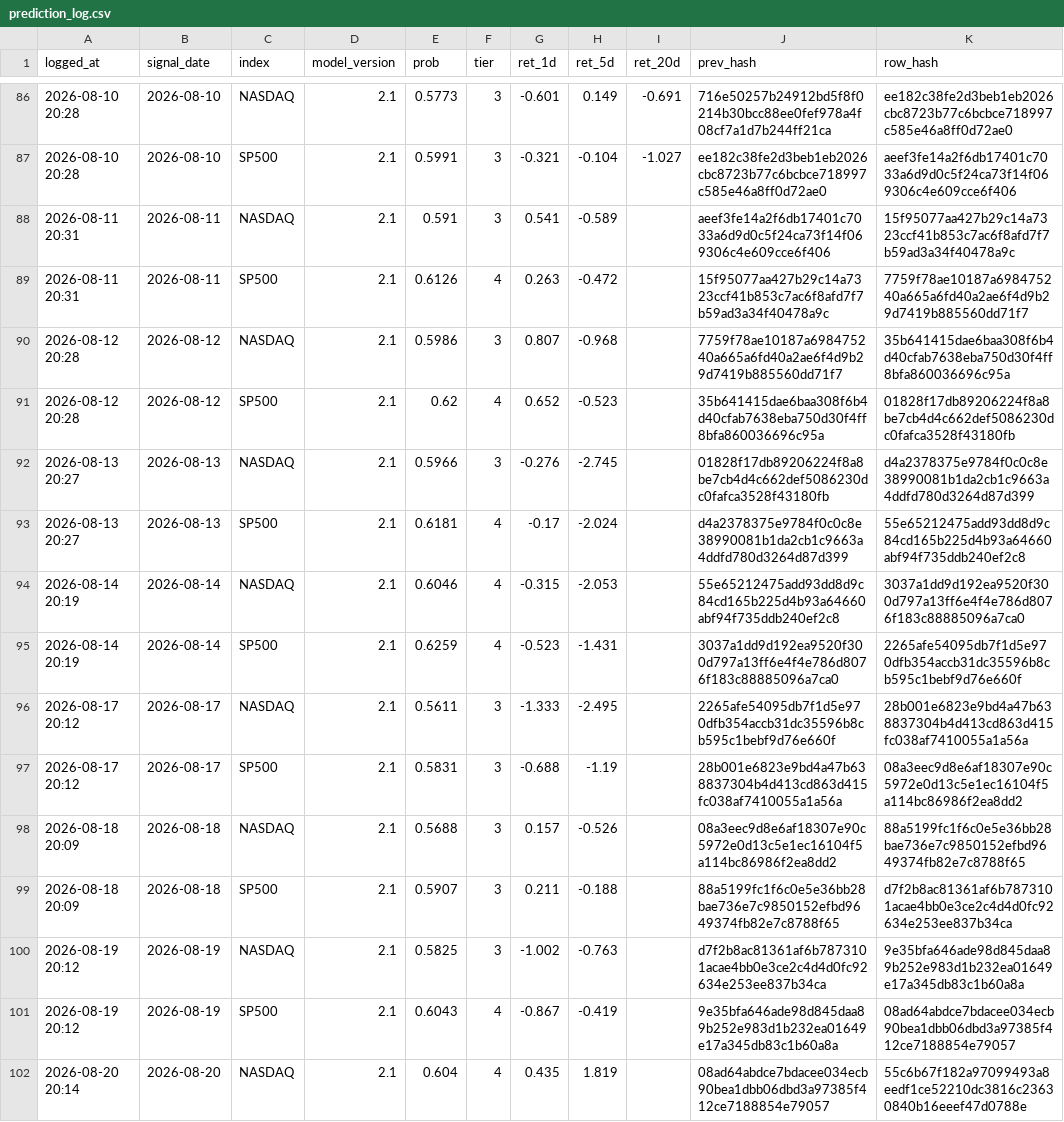
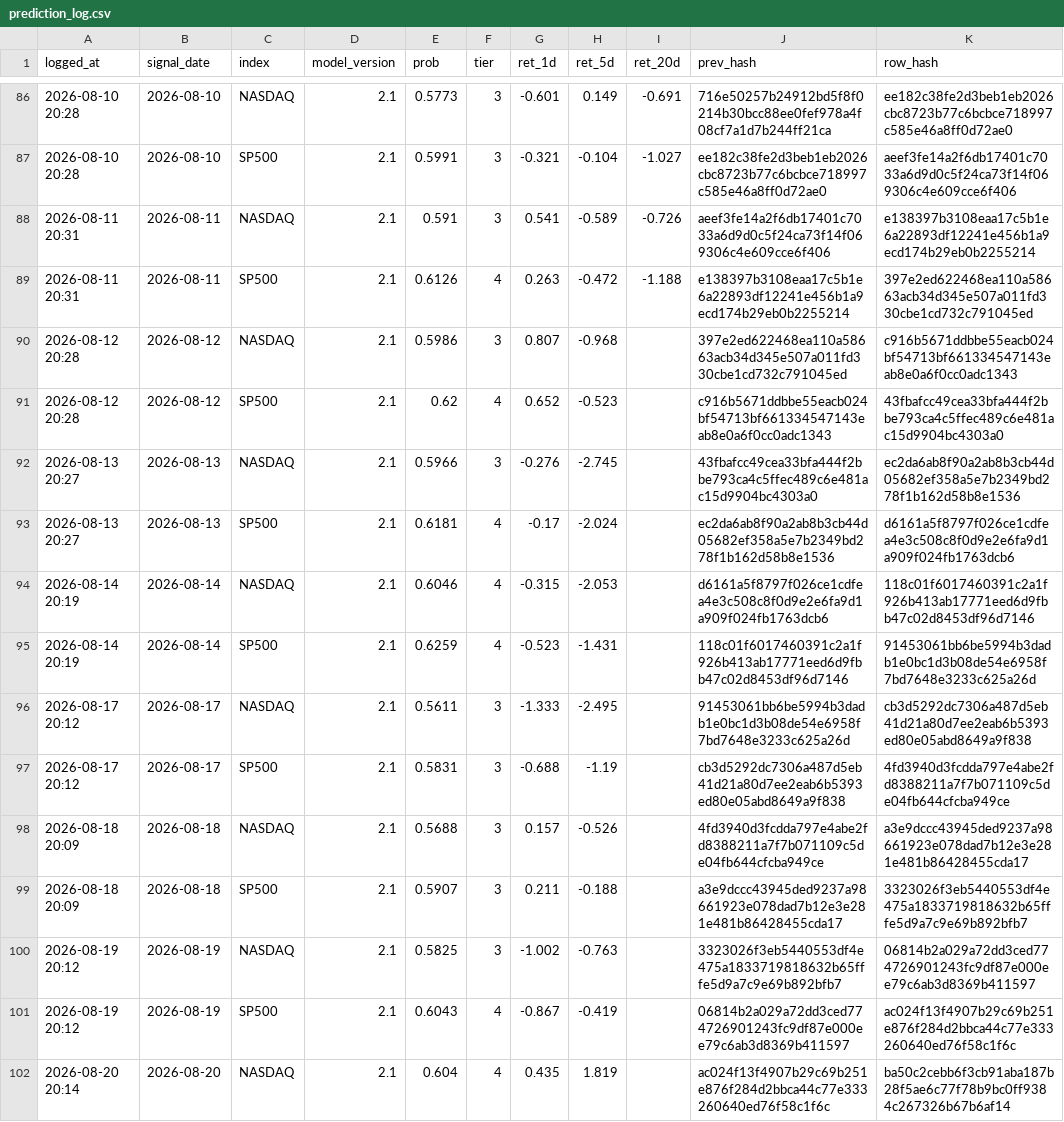
Before and after one commit to Vambrocop/valpha-lab, a CSV file: market-analysis/data/processed/prediction_log.csv, drawn as a sheet; only a part is shown, gaps mark what is left out; the diff covers the shown part only; the diff names each change by its address in the sheet, - before the commit and + after, or states it on an @@ line.

```diff
--- a/market-analysis/data/processed/prediction_log.csv
+++ b/market-analysis/data/processed/prediction_log.csv
-I88 (ret_20d): (empty)
+I88 (ret_20d): -0.726
-K88 (row_hash): 15f95077aa427b29c14a7323ccf41b853c7ac6f8afd7f7b59ad3a34f40478a9c
+K88 (row_hash): e138397b3108eaa17c5b1e6a22893df12241e456b1a9ecd174b29eb0b2255214
-I89 (ret_20d): (empty)
+I89 (ret_20d): -1.188
-J89 (prev_hash): 15f95077aa427b29c14a7323ccf41b853c7ac6f8afd7f7b59ad3a34f40478a9c
+J89 (prev_hash): e138397b3108eaa17c5b1e6a22893df12241e456b1a9ecd174b29eb0b2255214
-K89 (row_hash): 7759f78ae10187a698475240a665a6fd40a2ae6f4d9b29d7419b885560dd71f7
+K89 (row_hash): 397e2ed622468ea110a58663acb34d345e507a011fd330cbe1cd732c791045ed
-J90 (prev_hash): 7759f78ae10187a698475240a665a6fd40a2ae6f4d9b29d7419b885560dd71f7
+J90 (prev_hash): 397e2ed622468ea110a58663acb34d345e507a011fd330cbe1cd732c791045ed
-K90 (row_hash): 35b641415dae6baa308f6b4d40cfab7638eba750d30f4ff8bfa860036696c95a
+K90 (row_hash): c916b5671ddbbe55eacb024bf54713bf661334547143eab8e0a6f0cc0adc1343
-J91 (prev_hash): 35b641415dae6baa308f6b4d40cfab7638eba750d30f4ff8bfa860036696c95a
+J91 (prev_hash): c916b5671ddbbe55eacb024bf54713bf661334547143eab8e0a6f0cc0adc1343
-K91 (row_hash): 01828f17db89206224f8a8be7cb4d4c662def5086230dc0fafca3528f43180fb
+K91 (row_hash): 43fbafcc49cea33bfa444f2bbe793ca4c5ffec489c6e481ac15d9904bc4303a0
-J92 (prev_hash): 01828f17db89206224f8a8be7cb4d4c662def5086230dc0fafca3528f43180fb
+J92 (prev_hash): 43fbafcc49cea33bfa444f2bbe793ca4c5ffec489c6e481ac15d9904bc4303a0
-K92 (row_hash): d4a2378375e9784f0c0c8e38990081b1da2cb1c9663a4ddfd780d3264d87d399
+K92 (row_hash): ec2da6ab8f90a2ab8b3cb44d05682ef358a5e7b2349bd278f1b162d58b8e1536
-J93 (prev_hash): d4a2378375e9784f0c0c8e38990081b1da2cb1c9663a4ddfd780d3264d87d399
+J93 (prev_hash): ec2da6ab8f90a2ab8b3cb44d05682ef358a5e7b2349bd278f1b162d58b8e1536
-K93 (row_hash): 55e65212475add93dd8d9c84cd165b225d4b93a64660abf94f735ddb240ef2c8
+K93 (row_hash): d6161a5f8797f026ce1cdfea4e3c508c8f0d9e2e6fa9d1a909f024fb1763dcb6
-J94 (prev_hash): 55e65212475add93dd8d9c84cd165b225d4b93a64660abf94f735ddb240ef2c8
+J94 (prev_hash): d6161a5f8797f026ce1cdfea4e3c508c8f0d9e2e6fa9d1a909f024fb1763dcb6
-K94 (row_hash): 3037a1dd9d192ea9520f300d797a13ff6e4f4e786d8076f183c88885096a7ca0
+K94 (row_hash): 118c01f6017460391c2a1f926b413ab17771eed6d9fbb47c02d8453df96d7146
-J95 (prev_hash): 3037a1dd9d192ea9520f300d797a13ff6e4f4e786d8076f183c88885096a7ca0
+J95 (prev_hash): 118c01f6017460391c2a1f926b413ab17771eed6d9fbb47c02d8453df96d7146
-K95 (row_hash): 2265afe54095db7f1d5e970dfb354accb31dc35596b8cb595c1bebf9d76e660f
+K95 (row_hash): 91453061bb6be5994b3dadb1e0bc1d3b08de54e6958f7bd7648e3233c625a26d
-J96 (prev_hash): 2265afe54095db7f1d5e970dfb354accb31dc35596b8cb595c1bebf9d76e660f
+J96 (prev_hash): 91453061bb6be5994b3dadb1e0bc1d3b08de54e6958f7bd7648e3233c625a26d
-K96 (row_hash): 28b001e6823e9bd4a47b638837304b4d413cd863d415fc038af7410055a1a56a
+K96 (row_hash): cb3d5292dc7306a487d5eb41d21a80d7ee2eab6b5393ed80e05abd8649a9f838
-J97 (prev_hash): 28b001e6823e9bd4a47b638837304b4d413cd863d415fc038af7410055a1a56a
+J97 (prev_hash): cb3d5292dc7306a487d5eb41d21a80d7ee2eab6b5393ed80e05abd8649a9f838
-K97 (row_hash): 08a3eec9d8e6af18307e90c5972e0d13c5e1ec16104f5a114bc86986f2ea8dd2
+K97 (row_hash): 4fd3940d3fcdda797e4abe2fd8388211a7f7b071109c5de04fb644cfcba949ce
-J98 (prev_hash): 08a3eec9d8e6af18307e90c5972e0d13c5e1ec16104f5a114bc86986f2ea8dd2
+J98 (prev_hash): 4fd3940d3fcdda797e4abe2fd8388211a7f7b071109c5de04fb644cfcba949ce
-K98 (row_hash): 88a5199fc1f6c0e5e36bb28bae736e7c9850152efbd9649374fb82e7c8788f65
+K98 (row_hash): a3e9dccc43945ded9237a98661923e078dad7b12e3e281e481b86428455cda17
-J99 (prev_hash): 88a5199fc1f6c0e5e36bb28bae736e7c9850152efbd9649374fb82e7c8788f65
+J99 (prev_hash): a3e9dccc43945ded9237a98661923e078dad7b12e3e281e481b86428455cda17
-K99 (row_hash): d7f2b8ac81361af6b7873101acae4bb0e3ce2c4d4d0fc92634e253ee837b34ca
+K99 (row_hash): 3323026f3eb5440553df4e475a1833719818632b65fffe5d9a7c9e69b892bfb7
-J100 (prev_hash): d7f2b8ac81361af6b7873101acae4bb0e3ce2c4d4d0fc92634e253ee837b34ca
+J100 (prev_hash): 3323026f3eb5440553df4e475a1833719818632b65fffe5d9a7c9e69b892bfb7
-K100 (row_hash): 9e35bfa646ade98d845daa89b252e983d1b232ea01649e17a345db83c1b60a8a
+K100 (row_hash): 06814b2a029a72dd3ced774726901243fc9df87e000ee79c6ab3d8369b411597
-J101 (prev_hash): 9e35bfa646ade98d845daa89b252e983d1b232ea01649e17a345db83c1b60a8a
+J101 (prev_hash): 06814b2a029a72dd3ced774726901243fc9df87e000ee79c6ab3d8369b411597
-K101 (row_hash): 08ad64abdce7bdacee034ecb90bea1dbb06dbd3a97385f412ce7188854e79057
+K101 (row_hash): ac024f13f4907b29c69b251e876f284d2bbca44c77e333260640ed76f58c1f6c
-J102 (prev_hash): 08ad64abdce7bdacee034ecb90bea1dbb06dbd3a97385f412ce7188854e79057
+J102 (prev_hash): ac024f13f4907b29c69b251e876f284d2bbca44c77e333260640ed76f58c1f6c
-K102 (row_hash): 55c6b67f182a97099493a8eedf1ce52210dc3816c23630840b16eeef47d0788e
+K102 (row_hash): ba50c2cebb6f3cb91aba187b28f5ae6c77f78b9bc0ff9384c267326b67b6af14
```
Also changed, not shown: 2 added rows and 54 edited cells elsewhere in this file, market-analysis/data/processed/paper_ledger.csv, 18 other files.
